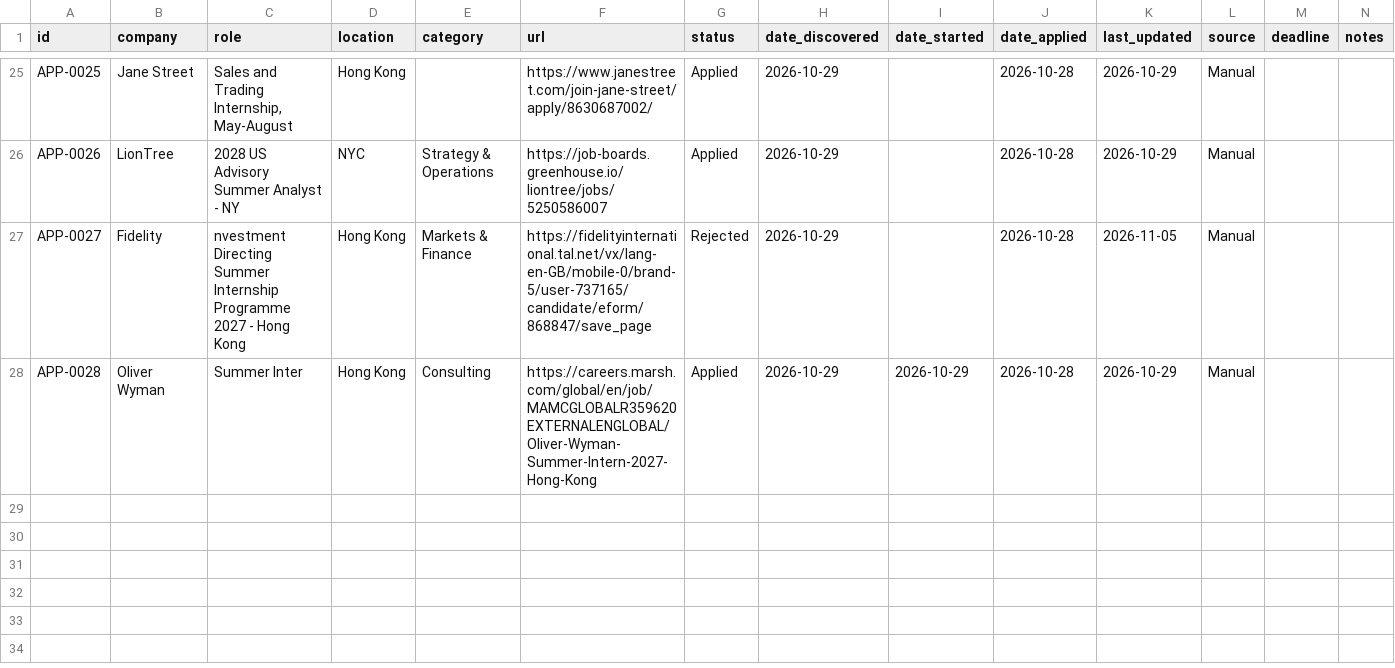
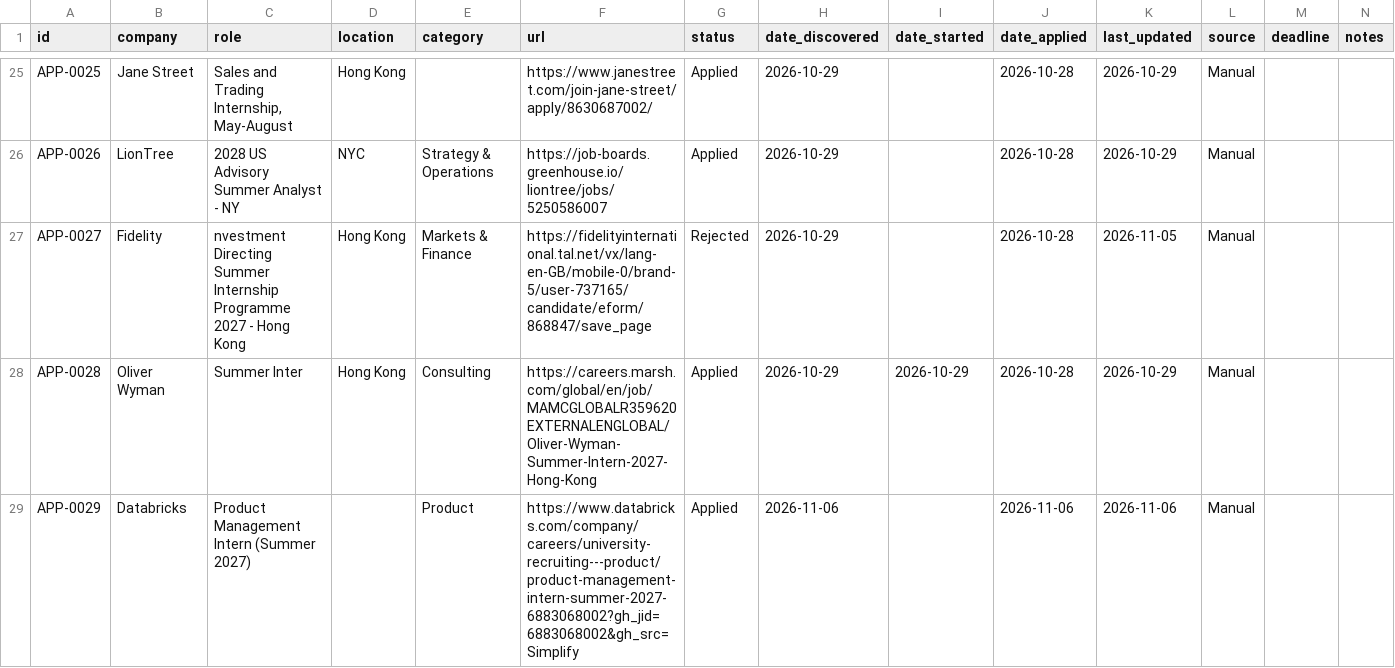
Before and after one commit to aliciamiacheng/job-application-tracker, a CSV file: applications.csv, drawn as a sheet; only a part is shown, gaps mark what is left out.

Commit message:
Track application: Databricks - Product Management Intern (Summer 2027)

```diff
--- a/applications.csv
+++ b/applications.csv
@@ -28 +28,2 @@ APP-0027,Fidelity,nvestment Directing Summer Internship Programme 2027 - Hong Ko
 APP-0028,Oliver Wyman,Summer Inter,Hong Kong,Consulting,https://careers.marsh.com/global/en/job/MAMCGLOBALR359620EXTERNALENGLOBAL/Oliver-Wyman-Summer-Intern-2027-Hong-Kong,Applied,2026-10-29,2026-10-29,2026-10-28,2026-10-29,Manual,,
+APP-0029,Databricks,Product Management Intern (Summer 2027),,Product,https://www.databricks.com/company/careers/university-recruiting---product/product-management-intern-summer-2027-6883068002?gh_jid=6883068002&gh_src=Simplify,Applied,2026-11-06,,2026-11-06,2026-11-06,Manual,,
```
